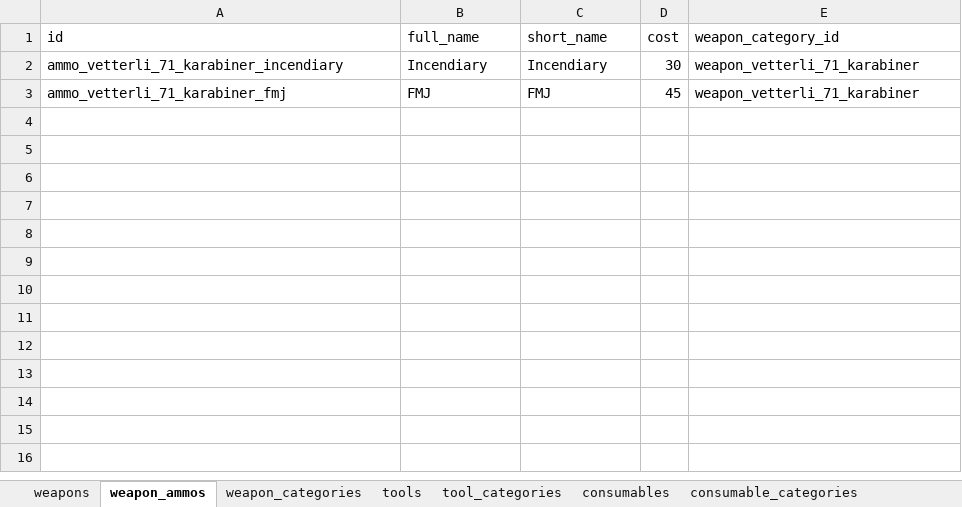
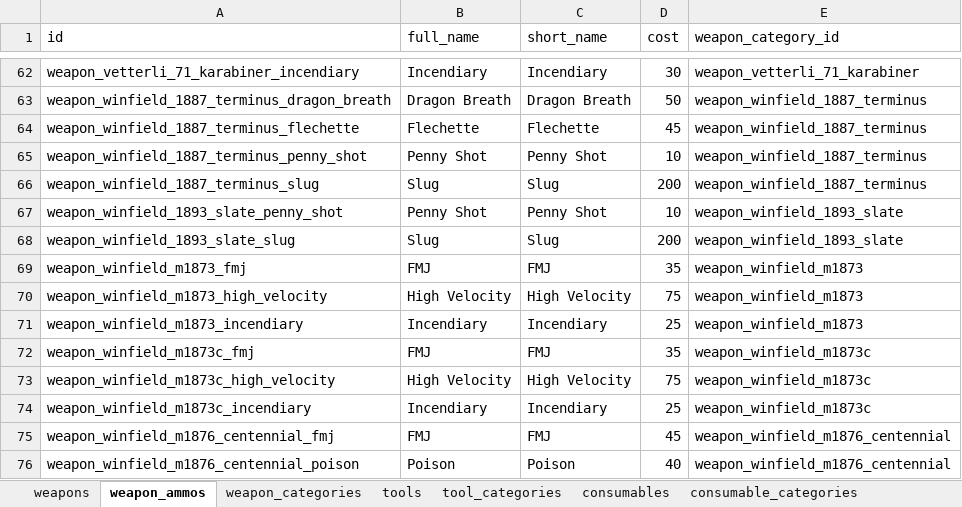
Before and after one commit to sankaku-deltalab/hunt_cutdown, an Excel workbook: priv/repo/seed_data/cutdown_data.xlsx, sheet weapon_ammos, drawn as a sheet; only a part is shown, gaps mark what is left out; values as stored, in another font and other column widths than the file's, no borders; table styles not drawn; addresses are those after the commit; the diff covers the shown part only; the diff names each change by its address in the sheet, - before the commit and + after, or states it on an @@ line.

Commit message:
Update ammo data

```diff
--- a/priv/repo/seed_data/cutdown_data.xlsx (sheet weapon_ammos)
+++ b/priv/repo/seed_data/cutdown_data.xlsx (sheet weapon_ammos)
-A62 (id): ammo_vetterli_71_karabiner_incendiary
+A62 (id): weapon_vetterli_71_karabiner_incendiary
+row 63: weapon_winfield_1887_terminus_dragon_breath | Dragon Breath | Dragon Breath | 50 | weapon_winfield_1887_terminus
+row 64: weapon_winfield_1887_terminus_flechette | Flechette | Flechette | 45 | weapon_winfield_1887_terminus
+row 65: weapon_winfield_1887_terminus_penny_shot | Penny Shot | Penny Shot | 10 | weapon_winfield_1887_terminus
+row 66: weapon_winfield_1887_terminus_slug | Slug | Slug | 200 | weapon_winfield_1887_terminus
+row 67: weapon_winfield_1893_slate_penny_shot | Penny Shot | Penny Shot | 10 | weapon_winfield_1893_slate
+row 68: weapon_winfield_1893_slate_slug | Slug | Slug | 200 | weapon_winfield_1893_slate
+row 69: weapon_winfield_m1873_fmj | FMJ | FMJ | 35 | weapon_winfield_m1873
+row 70: weapon_winfield_m1873_high_velocity | High Velocity | High Velocity | 75 | weapon_winfield_m1873
+row 71: weapon_winfield_m1873_incendiary | Incendiary | Incendiary | 25 | weapon_winfield_m1873
+row 72: weapon_winfield_m1873c_fmj | FMJ | FMJ | 35 | weapon_winfield_m1873c
+row 73: weapon_winfield_m1873c_high_velocity | High Velocity | High Velocity | 75 | weapon_winfield_m1873c
+row 74: weapon_winfield_m1873c_incendiary | Incendiary | Incendiary | 25 | weapon_winfield_m1873c
-A75 (id): ammo_vetterli_71_karabiner_fmj
+A75 (id): weapon_winfield_m1876_centennial_fmj
-E75 (weapon_category_id): weapon_vetterli_71_karabiner
+E75 (weapon_category_id): weapon_winfield_m1876_centennial
+row 76: weapon_winfield_m1876_centennial_poison | Poison | Poison | 40 | weapon_winfield_m1876_centennial
```
Also changed, not shown: 60 added rows elsewhere in this sheet, sheet weapons, 2 other files.
